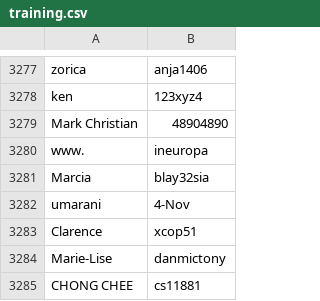
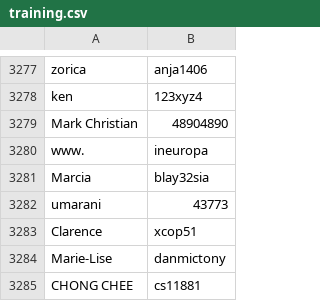
Before and after one commit to edrapac/NCUR2019, a CSV file: Iteration3(5000)/training.csv, drawn as a sheet; only a part is shown, gaps mark what is left out; the diff covers the shown part only.

```diff
--- a/Iteration3(5000)/training.csv
+++ b/Iteration3(5000)/training.csv
@@ -3281,3 +3281,3 @@ www.,ineuropa
 Marcia,blay32sia
-umarani,4-Nov
+umarani,43773
 Clarence,xcop51
```
Also changed, not shown: 11 edited cells elsewhere in this file, 4 other files.
